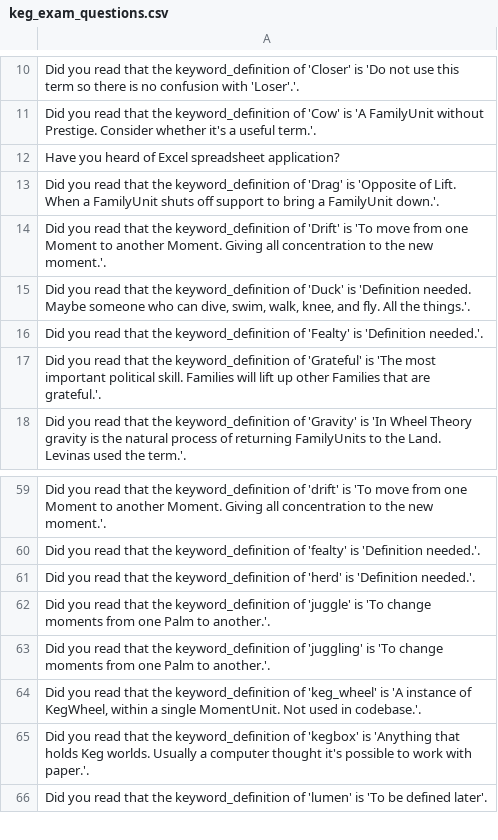
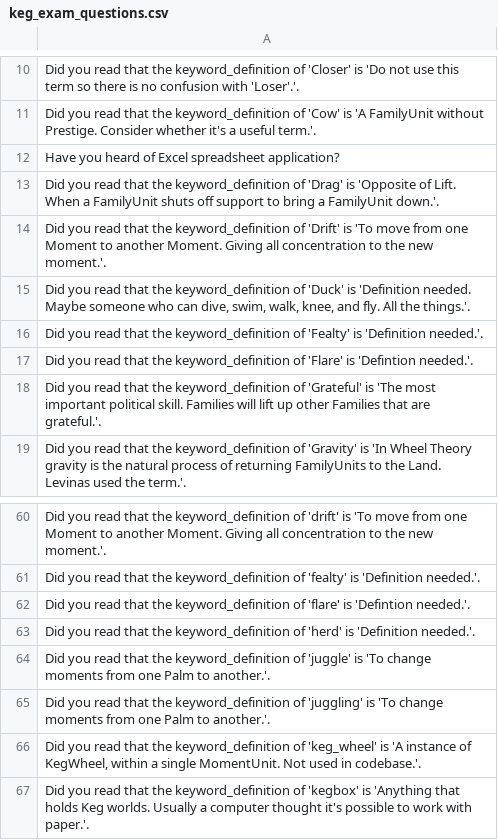
Before and after one commit to jschalk/keg, a CSV file: src/ch99_glossary/derived/keg_exam_questions.csv, drawn as a sheet; only a part is shown, gaps mark what is left out; the shorter side is filled out with more unchanged rows.

Commit message:
#1176 add flare to keywords

```diff
--- a/src/ch99_glossary/derived/keg_exam_questions.csv
+++ b/src/ch99_glossary/derived/keg_exam_questions.csv
@@ -16,2 +16,3 @@ Did you read that the keyword_definition of 'Drift' is 'To move from one Moment
 Did you read that the keyword_definition of 'Fealty' is 'Definition needed.'.
+Did you read that the keyword_definition of 'Flare' is 'Defintion needed.'.
 Did you read that the keyword_definition of 'Grateful' is 'The most important political skill. Families will lift up other Families that are grateful.'.
@@ -60,2 +61,3 @@ Did you read that the keyword_definition of 'drift' is 'To move from one Moment
 Did you read that the keyword_definition of 'fealty' is 'Definition needed.'.
+Did you read that the keyword_definition of 'flare' is 'Defintion needed.'.
 Did you read that the keyword_definition of 'herd' is 'Definition needed.'.
```
Also changed, not shown: src/ch99_glossary/derived/question_tier.csv, 2 other files.
